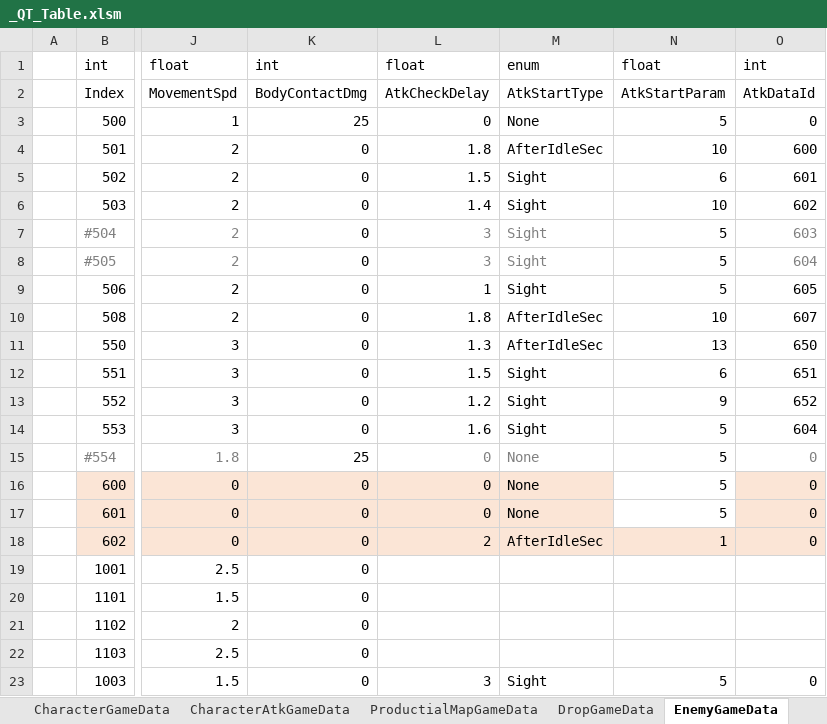
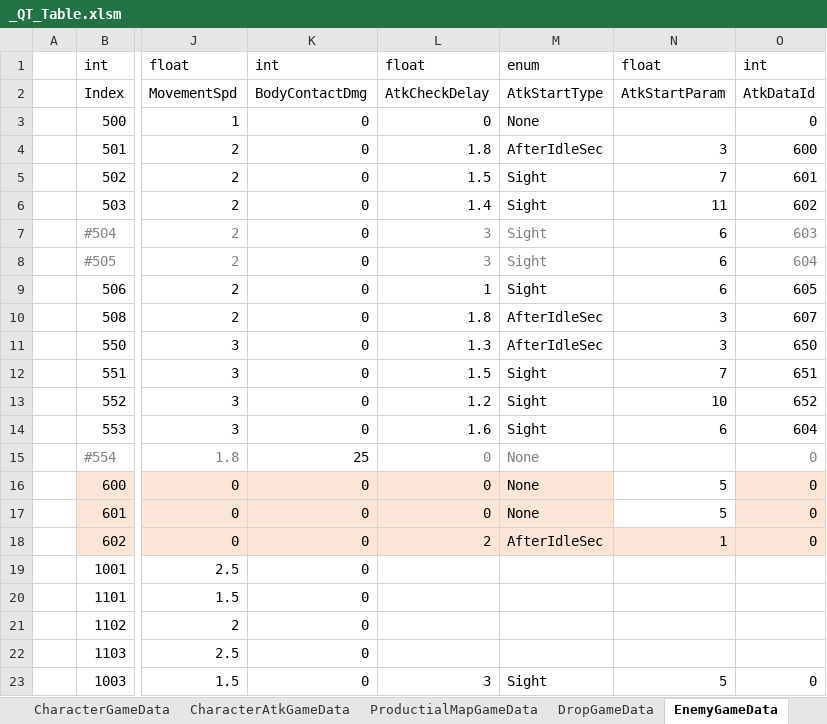
Before and after one commit to Cuty444/QT_Proto, an Excel workbook: _GameData/_QT_Table.xlsm, sheet EnemyGameData, drawn as a sheet; only a part is shown, gaps mark what is left out; values as stored, in another font and other column widths than the file's, no borders; table styles not drawn; the diff names each change by its address in the sheet, - before the commit and + after, or states it on an @@ line.

```diff
--- a/_GameData/_QT_Table.xlsm (sheet EnemyGameData)
+++ b/_GameData/_QT_Table.xlsm (sheet EnemyGameData)
-K3: 25
+K3: 0
-N3: 5
+N3: (empty)
-N4: 10
+N4: 3
-N5: 6
+N5: 7
-N6: 10
+N6: 11
-N7:N9: 5
+N7:N9: 6
-N10: 10
+N10: 3
-N11: 13
+N11: 3
-N12: 6
+N12: 7
-N13: 9
+N13: 10
-N14: 5
+N14: 6
-N15: 5
+N15: (empty)
```
Also changed, not shown: sheet ItemGameData, sheet ItemEffectGameData, sheet LocaleGameData, sheet SpecialEffectGameData, 5 other files.
